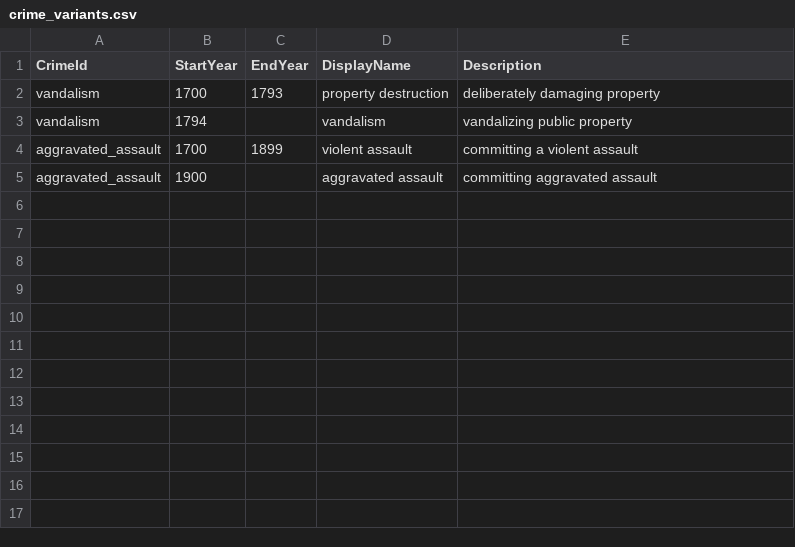
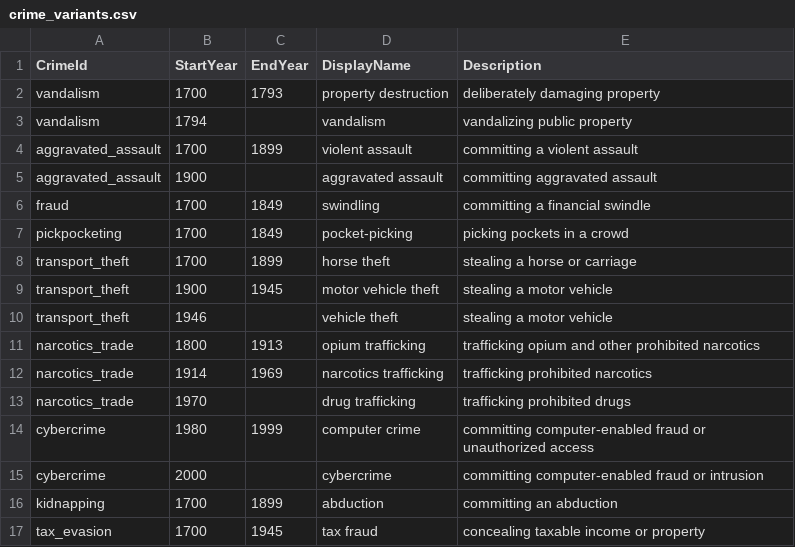
Before and after one commit to eijarisen/Dynastia2, a CSV file: data/Justice/crime_variants.csv, drawn as a sheet; the diff names each change by its address in the sheet, - before the commit and + after, or states it on an @@ line.

```diff
--- a/data/Justice/crime_variants.csv
+++ b/data/Justice/crime_variants.csv
+row 6: fraud | 1700 | 1849 | swindling | committing a financial swindle
+row 7: pickpocketing | 1700 | 1849 | pocket-picking | picking pockets in a crowd
+row 8: transport_theft | 1700 | 1899 | horse theft | stealing a horse or carriage
+row 9: transport_theft | 1900 | 1945 | motor vehicle theft | stealing a motor vehicle
+row 10: transport_theft | 1946 |  | vehicle theft | stealing a motor vehicle
+row 11: narcotics_trade | 1800 | 1913 | opium trafficking | trafficking opium and other prohibited narcotics
+row 12: narcotics_trade | 1914 | 1969 | narcotics trafficking | trafficking prohibited narcotics
+row 13: narcotics_trade | 1970 |  | drug trafficking | trafficking prohibited drugs
+row 14: cybercrime | 1980 | 1999 | computer crime | committing computer-enabled fraud or unauthorized access
+row 15: cybercrime | 2000 |  | cybercrime | committing computer-enabled fraud or intrusion
+row 16: kidnapping | 1700 | 1899 | abduction | committing an abduction
+row 17: tax_evasion | 1700 | 1945 | tax fraud | concealing taxable income or property
```
Also changed, not shown: data/Career/career_title_variants.csv, data/Career/careers.csv, 40 other files.
